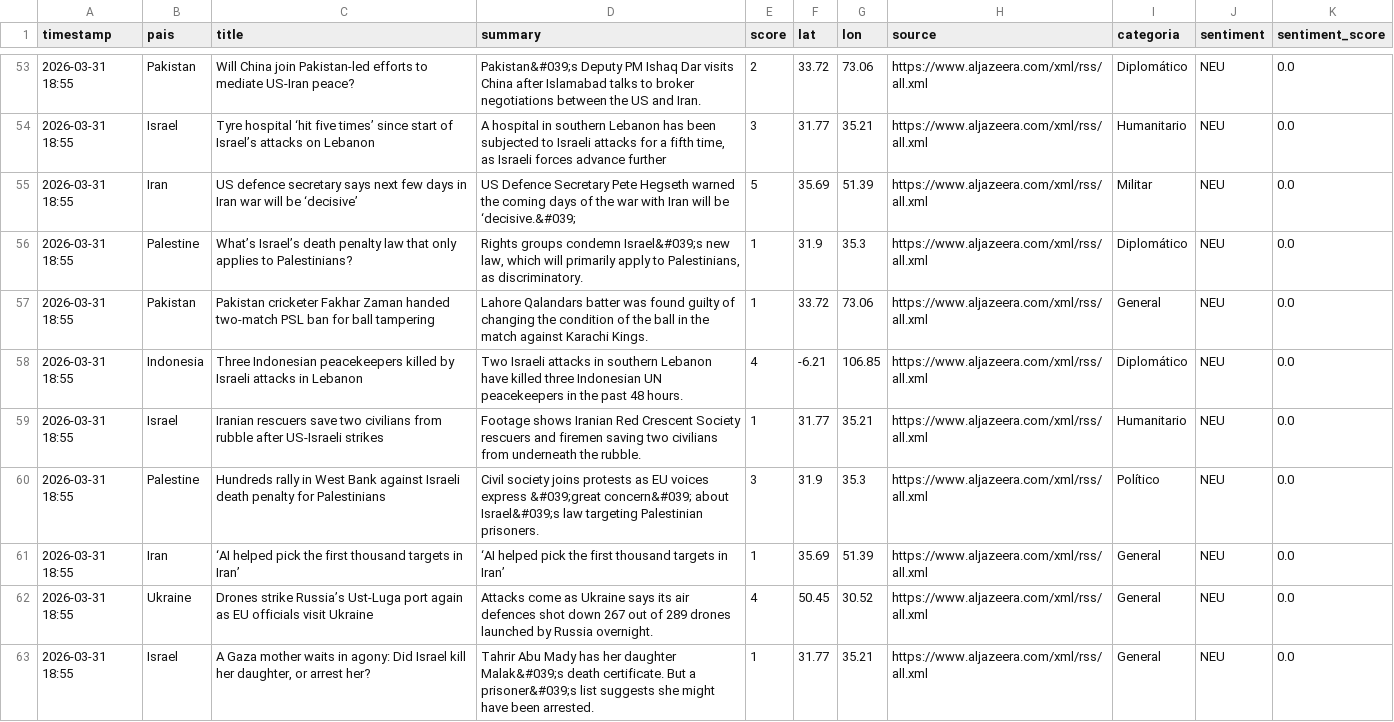
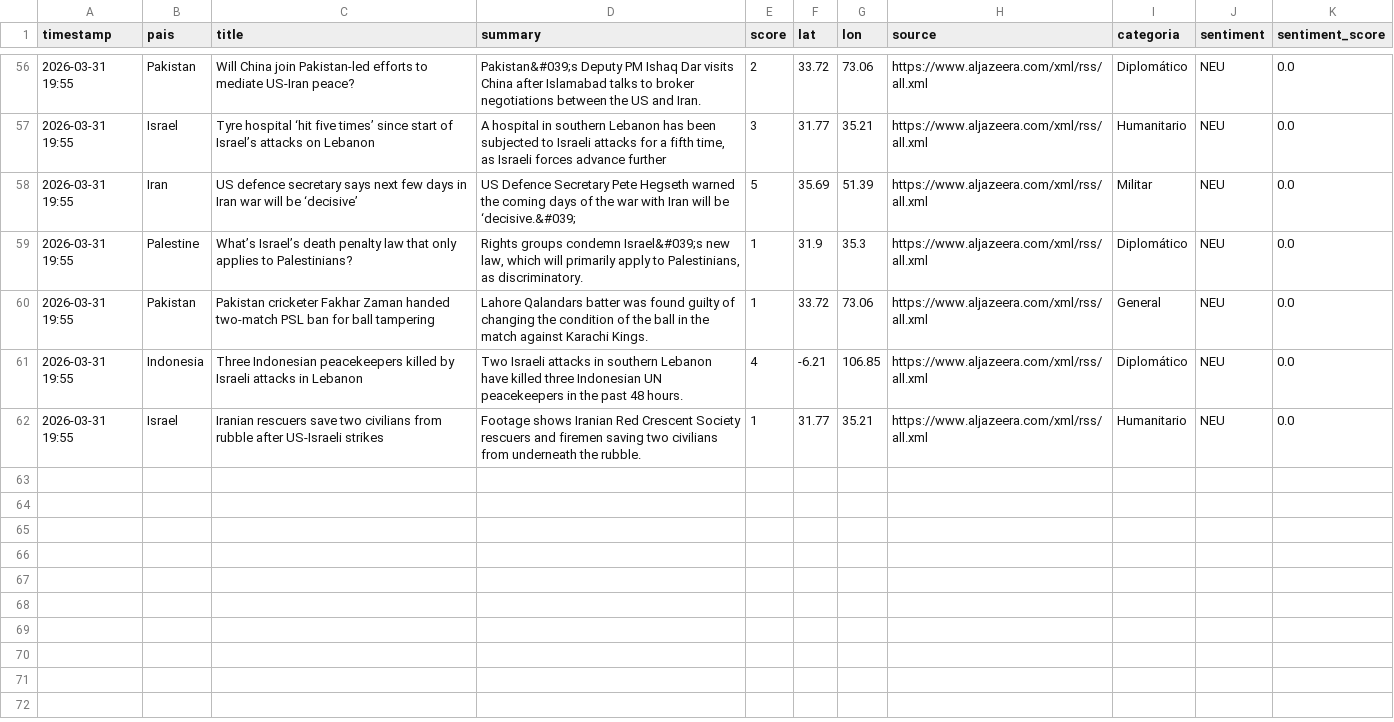
Before and after one commit to mcasrom/sieg-conflicts, a CSV file: data/processed/conflicts.csv, drawn as a sheet; only a part is shown, gaps mark what is left out; the diff covers the shown part only.

```diff
--- a/data/processed/conflicts.csv
+++ b/data/processed/conflicts.csv
@@ -53,11 +56,7 @@ timestamp,pais,title,summary,score,lat,lon,source,categoria,sentiment,sentiment_
-2026-03-31 18:55,Pakistan,Will China join Pakistan-led efforts to mediate US-Iran peace?,Pakistan&#039;s Deputy PM Ishaq Dar visits China after Islamabad talks to broker negotiations between the US and Iran.,2,33.72,73.06,https://www.aljazeera.com/xml/rss/all.xml,Diplomático,NEU,0.0
-2026-03-31 18:55,Israel,Tyre hospital ‘hit five times’ since start of Israel’s attacks on Lebanon,"A hospital in southern Lebanon has been subjected to Israeli attacks for a fifth time, as Israeli forces advance further",3,31.77,35.21,https://www.aljazeera.com/xml/rss/all.xml,Humanitario,NEU,0.0
-2026-03-31 18:55,Iran,US defence secretary says next few days in Iran war will be ‘decisive’,US Defence Secretary Pete Hegseth warned the coming days of the war with Iran will be ‘decisive.&#039;,5,35.69,51.39,https://www.aljazeera.com/xml/rss/all.xml,Militar,NEU,0.0
-2026-03-31 18:55,Palestine,What’s Israel’s death penalty law that only applies to Palestinians?,"Rights groups condemn Israel&#039;s new law, which will primarily apply to Palestinians, as discriminatory.",1,31.9,35.3,https://www.aljazeera.com/xml/rss/all.xml,Diplomático,NEU,0.0
-2026-03-31 18:55,Pakistan,Pakistan cricketer Fakhar Zaman handed two-match PSL ban for ball tampering,Lahore Qalandars batter was found guilty of changing the condition of the ball in the match against Karachi Kings.,1,33.72,73.06,https://www.aljazeera.com/xml/rss/all.xml,General,NEU,0.0
-2026-03-31 18:55,Indonesia,Three Indonesian peacekeepers killed by Israeli attacks in Lebanon,Two Israeli attacks in southern Lebanon have killed three Indonesian UN peacekeepers in the past 48 hours.,4,-6.21,106.85,https://www.aljazeera.com/xml/rss/all.xml,Diplomático,NEU,0.0
-2026-03-31 18:55,Israel,Iranian rescuers save two civilians from rubble after US-Israeli strikes,Footage shows Iranian Red Crescent Society rescuers and firemen saving two civilians from underneath the rubble.,1,31.77,35.21,https://www.aljazeera.com/xml/rss/all.xml,Humanitario,NEU,0.0
-2026-03-31 18:55,Palestine,Hundreds rally in West Bank against Israeli death penalty for Palestinians,Civil society joins protests as EU voices express &#039;great concern&#039; about Israel&#039;s law targeting Palestinian prisoners.,3,31.9,35.3,https://www.aljazeera.com/xml/rss/all.xml,Político,NEU,0.0
-2026-03-31 18:55,Iran,‘AI helped pick the first thousand targets in Iran’,‘AI helped pick the first thousand targets in Iran’,1,35.69,51.39,https://www.aljazeera.com/xml/rss/all.xml,General,NEU,0.0
-2026-03-31 18:55,Ukraine,Drones strike Russia’s Ust-Luga port again as EU officials visit Ukraine,Attacks come as Ukraine says its air defences shot down 267 out of 289 drones launched by Russia overnight.,4,50.45,30.52,https://www.aljazeera.com/xml/rss/all.xml,General,NEU,0.0
-2026-03-31 18:55,Israel,"A Gaza mother waits in agony: Did Israel kill her daughter, or arrest her?",Tahrir Abu Mady has her daughter Malak&#039;s death certificate. But a prisoner&#039;s list suggests she might have been arrested.,1,31.77,35.21,https://www.aljazeera.com/xml/rss/all.xml,General,NEU,0.0
+2026-03-31 19:55,Pakistan,Will China join Pakistan-led efforts to mediate US-Iran peace?,Pakistan&#039;s Deputy PM Ishaq Dar visits China after Islamabad talks to broker negotiations between the US and Iran.,2,33.72,73.06,https://www.aljazeera.com/xml/rss/all.xml,Diplomático,NEU,0.0
+2026-03-31 19:55,Israel,Tyre hospital ‘hit five times’ since start of Israel’s attacks on Lebanon,"A hospital in southern Lebanon has been subjected to Israeli attacks for a fifth time, as Israeli forces advance further",3,31.77,35.21,https://www.aljazeera.com/xml/rss/all.xml,Humanitario,NEU,0.0
+2026-03-31 19:55,Iran,US defence secretary says next few days in Iran war will be ‘decisive’,US Defence Secretary Pete Hegseth warned the coming days of the war with Iran will be ‘decisive.&#039;,5,35.69,51.39,https://www.aljazeera.com/xml/rss/all.xml,Militar,NEU,0.0
+2026-03-31 19:55,Palestine,What’s Israel’s death penalty law that only applies to Palestinians?,"Rights groups condemn Israel&#039;s new law, which will primarily apply to Palestinians, as discriminatory.",1,31.9,35.3,https://www.aljazeera.com/xml/rss/all.xml,Diplomático,NEU,0.0
+2026-03-31 19:55,Pakistan,Pakistan cricketer Fakhar Zaman handed two-match PSL ban for ball tampering,Lahore Qalandars batter was found guilty of changing the condition of the ball in the match against Karachi Kings.,1,33.72,73.06,https://www.aljazeera.com/xml/rss/all.xml,General,NEU,0.0
+2026-03-31 19:55,Indonesia,Three Indonesian peacekeepers killed by Israeli attacks in Lebanon,Two Israeli attacks in southern Lebanon have killed three Indonesian UN peacekeepers in the past 48 hours.,4,-6.21,106.85,https://www.aljazeera.com/xml/rss/all.xml,Diplomático,NEU,0.0
+2026-03-31 19:55,Israel,Iranian rescuers save two civilians from rubble after US-Israeli strikes,Footage shows Iranian Red Crescent Society rescuers and firemen saving two civilians from underneath the rubble.,1,31.77,35.21,https://www.aljazeera.com/xml/rss/all.xml,Humanitario,NEU,0.0
```
Also changed, not shown: 4 added rows, 1 removed row and 50 edited cells elsewhere in this file.
